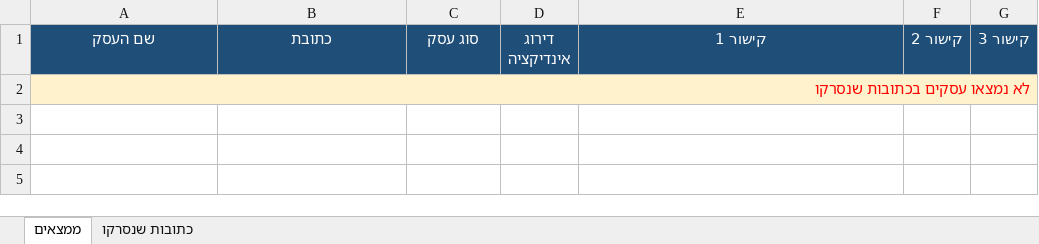
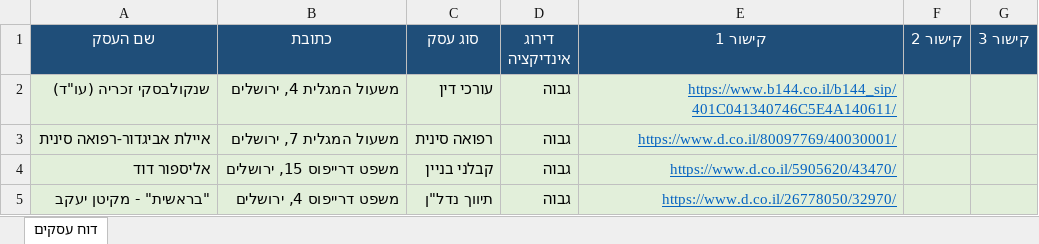
Before and after one commit to urbandetective007/Final_Project, an Excel workbook: excel outputs/דוח נכסים לתאריך:03-08-2026.xlsx, sheet דוח עסקים, drawn as a sheet; values as stored, in another font and other column widths than the file's, no borders; removed rows and columns are numbered as before the commit, all else as after; the diff names each change by its address in the sheet, - before the commit and + after, or states it on an @@ line.

Commit message:
Update index: 16770 → 16900 [scan complete 03-08-2026]
Scanned addresses 16770-16899 in Jerusalem. Found 4 businesses:
- שנקולבסקי זכריה (עו"ד) - משעול המגלית 4
- איילת אביגדור-רפואה סינית - משעול המגלית 7
- אליספור דוד (קבלן בניין) - משפט דרייפוס 15
- בראשית מקיטן יעקב (תיווך) - משפט דרייפוס 4

```diff
--- a/excel outputs/דוח נכסים לתאריך:03-08-2026.xlsx (sheet דוח עסקים)
+++ b/excel outputs/דוח נכסים לתאריך:03-08-2026.xlsx (sheet דוח עסקים)
-sheet tab: ממצאים
+sheet tab: דוח עסקים
-sheet tab: כתובות שנסרקו
-row 2: לא נמצאו עסקים בכתובות שנסרקו
+row 2: שנקולבסקי זכריה (עו"ד) | משעול המגלית 4, ירושלים | עורכי דין | גבוה | https://www.b144.co.il/b144_sip/401C041340746C5E4A140611/
+row 3: איילת אביגדור-רפואה סינית | משעול המגלית 7, ירושלים | רפואה סינית | גבוה | https://www.d.co.il/80097769/40030001/
+row 4: אליספור דוד | משפט דרייפוס 15, ירושלים | קבלני בניין | גבוה | https://www.d.co.il/5905620/43470/
+row 5: "בראשית" - מקיטן יעקב | משפט דרייפוס 4, ירושלים | תיווך נדל"ן | גבוה | https://www.d.co.il/26778050/32970/
```
Also changed, not shown: 1 other file.
